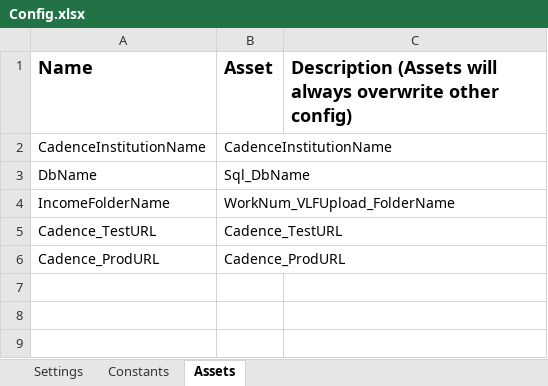
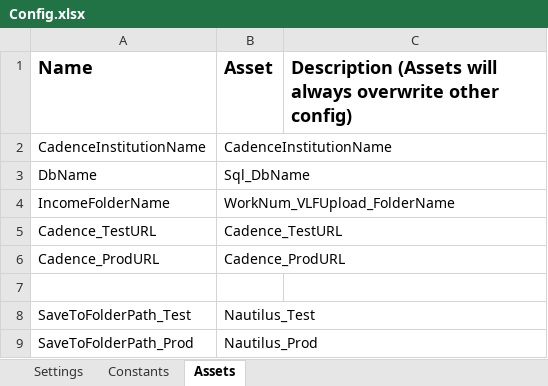
Before and after one commit to RohithPrabhu-Gesa/GESA_RPA_CloseLoan_ExportFilesTo_Nautilus, an Excel workbook: Data/Config.xlsx, sheet Assets, drawn as a sheet; values as stored, in another font and other column widths than the file's, no borders; the diff names each change by its address in the sheet, - before the commit and + after, or states it on an @@ line.

```diff
--- a/Data/Config.xlsx (sheet Assets)
+++ b/Data/Config.xlsx (sheet Assets)
+row 7: (empty)
+row 8: SaveToFolderPath_Test | Nautilus_Test
+row 9: SaveToFolderPath_Prod | Nautilus_Prod
```
Also changed, not shown: sheet Settings, 14 other files.
